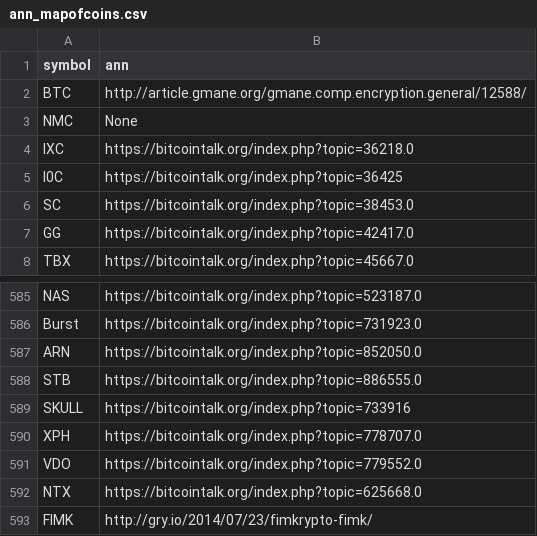
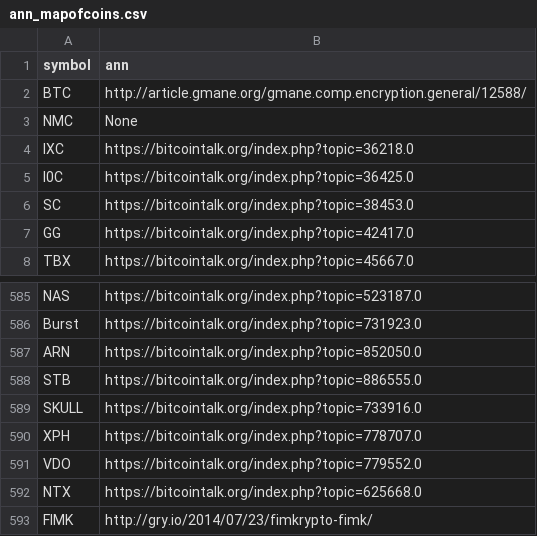
Before and after one commit to nikete/Comunity-Structure-Extremely-Speculative-Asset-Dynamics, a CSV file: data/ann_mapofcoins.csv, drawn as a sheet; only a part is shown, gaps mark what is left out.

Commit message:
one more fix

```diff
--- a/data/ann_mapofcoins.csv
+++ b/data/ann_mapofcoins.csv
@@ -4,3 +4,3 @@ NMC,None
 IXC,https://bitcointalk.org/index.php?topic=36218.0
-I0C,https://bitcointalk.org/index.php?topic=36425
+I0C,https://bitcointalk.org/index.php?topic=36425.0
 SC,https://bitcointalk.org/index.php?topic=38453.0
@@ -588,3 +588,3 @@ ARN,https://bitcointalk.org/index.php?topic=852050.0
 STB,https://bitcointalk.org/index.php?topic=886555.0
-SKULL,https://bitcointalk.org/index.php?topic=733916
+SKULL,https://bitcointalk.org/index.php?topic=733916.0
 XPH,https://bitcointalk.org/index.php?topic=778707.0
```
